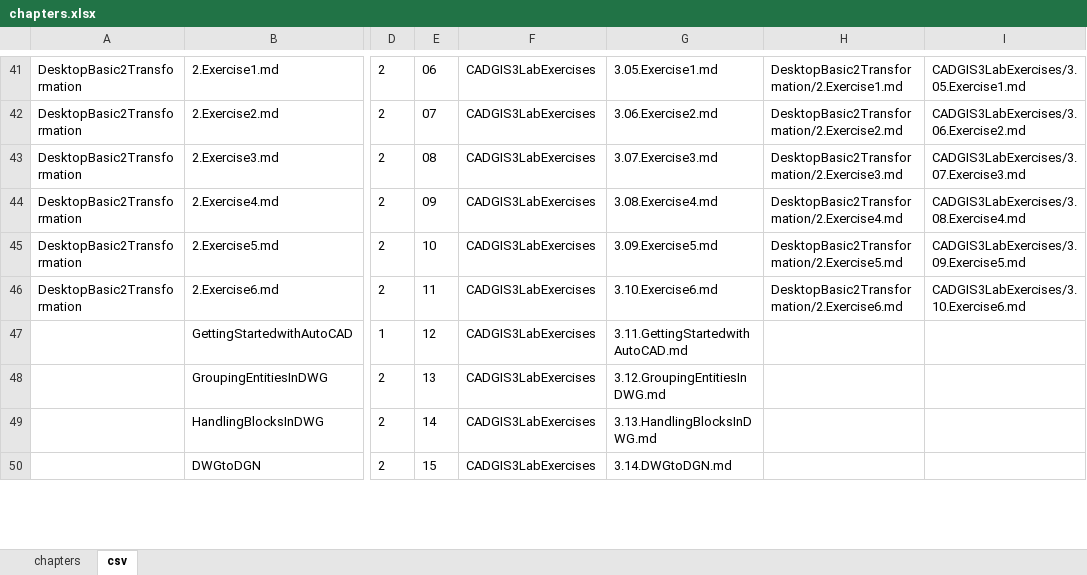
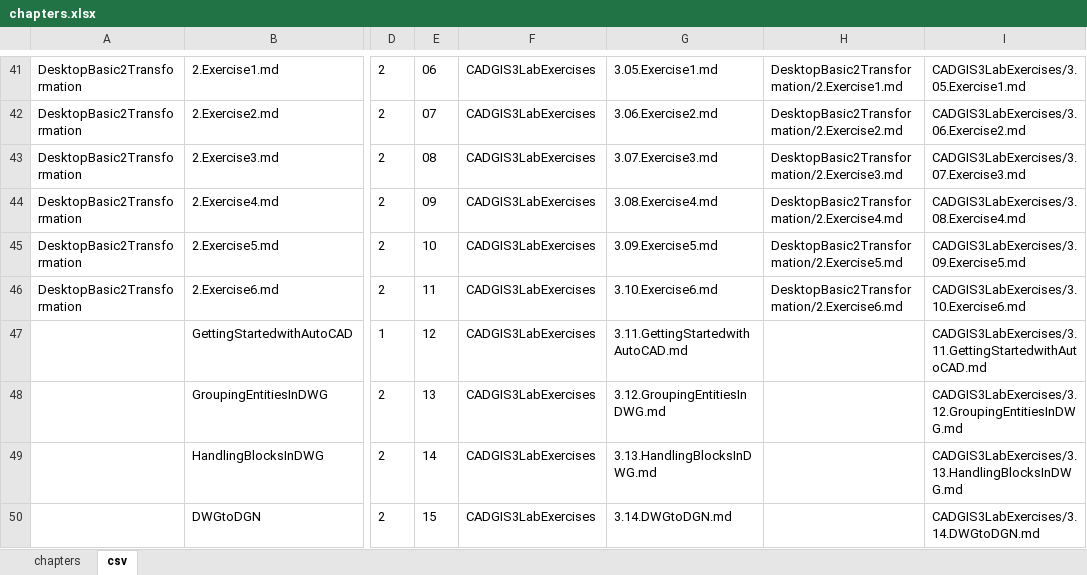
Before and after one commit to samuel-walker/fme-desktop-gis-and-cad-integration, an Excel workbook: chapters.xlsx, sheet csv, drawn as a sheet; only a part is shown, gaps mark what is left out; values as stored, in another font and other column widths than the file's, no borders; the diff covers the shown part only; the diff names each change by its address in the sheet, - before the commit and + after, or states it on an @@ line.

```diff
--- a/chapters.xlsx (sheet csv)
+++ b/chapters.xlsx (sheet csv)
-I47: (empty)
+I47: CADGIS3LabExercises/3.11.GettingStartedwithAutoCAD.md
-I48: (empty)
+I48: CADGIS3LabExercises/3.12.GroupingEntitiesInDWG.md
-I49: (empty)
+I49: CADGIS3LabExercises/3.13.HandlingBlocksInDWG.md
-I50: (empty)
+I50: CADGIS3LabExercises/3.14.DWGtoDGN.md
```
Also changed, not shown: 15 edited cells elsewhere in this sheet, sheet chapters, formulas that keep their value, 6 other files.
